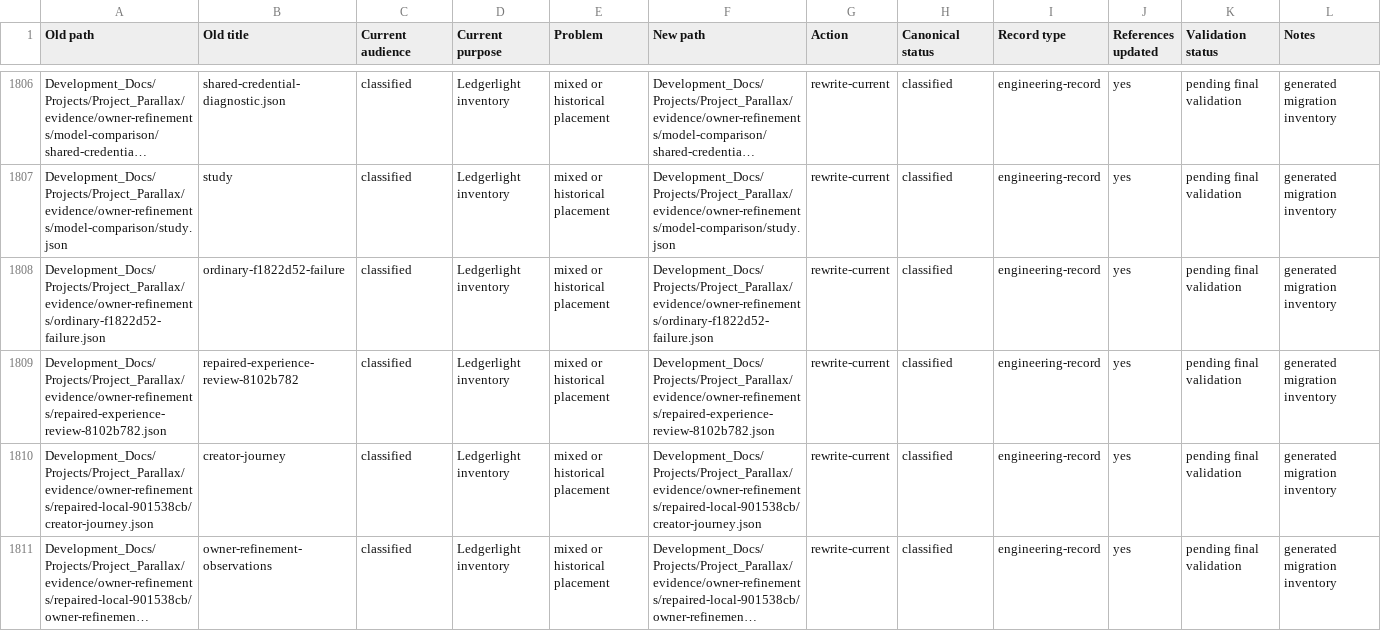
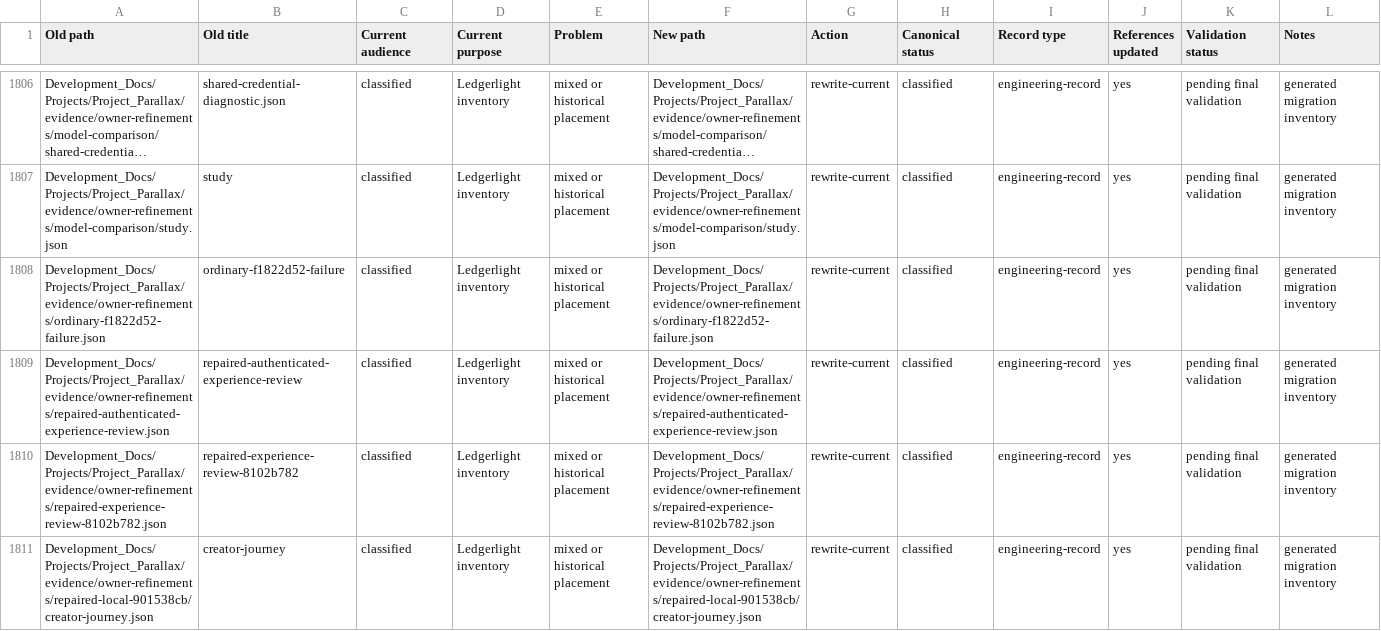
Before and after one commit to Kgray44/treasurehuntSoT, a CSV file: Development_Docs/Programs/Other/Ledgerlight/Project_Ledgerlight_Documentation_Migration_Matrix.csv, drawn as a sheet; only a part is shown, gaps mark what is left out; the shorter side is filled out with more unchanged rows; long unchanged cells end in ….

Commit message:
Freeze authenticated repaired Spatial Assistant candidate

```diff
--- a/Development_Docs/Programs/Other/Ledgerlight/Project_Ledgerlight_Documentation_Migration_Matrix.csv
+++ b/Development_Docs/Programs/Other/Ledgerlight/Project_Ledgerlight_Documentation_Migration_Matrix.csv
@@ -1808,2 +1808,3 @@ Old path,Old title,Current audience,Current purpose,Problem,New path,Action,Cano
 "Development_Docs/Projects/Project_Parallax/evidence/owner-refinements/ordinary-f1822d52-failure.json","ordinary-f1822d52-failure","classified","Ledgerlight inventory","mixed or historical placement","Development_Docs/Projects/Project_Parallax/evidence/owner-refinements/ordinary-f1822d52-failure.json","rewrite-current","classified","engineering-record","yes","pending final validation","generated migration inventory"
+"Development_Docs/Projects/Project_Parallax/evidence/owner-refinements/repaired-authenticated-experience-review.json","repaired-authenticated-experience-review","classified","Ledgerlight inventory","mixed or historical placement","Development_Docs/Projects/Project_Parallax/evidence/owner-refinements/repaired-authenticated-experience-review.json","rewrite-current","classified","engineering-record","yes","pending final validation","generated migration inventory"
 "Development_Docs/Projects/Project_Parallax/evidence/owner-refinements/repaired-experience-review-8102b782.json","repaired-experience-review-8102b782","classified","Ledgerlight inventory","mixed or historical placement","Development_Docs/Projects/Project_Parallax/evidence/owner-refinements/repaired-experience-review-8102b782.json","rewrite-current","classified","engineering-record","yes","pending final validation","generated migration inventory"
```
Also changed, not shown: 4 other files.
